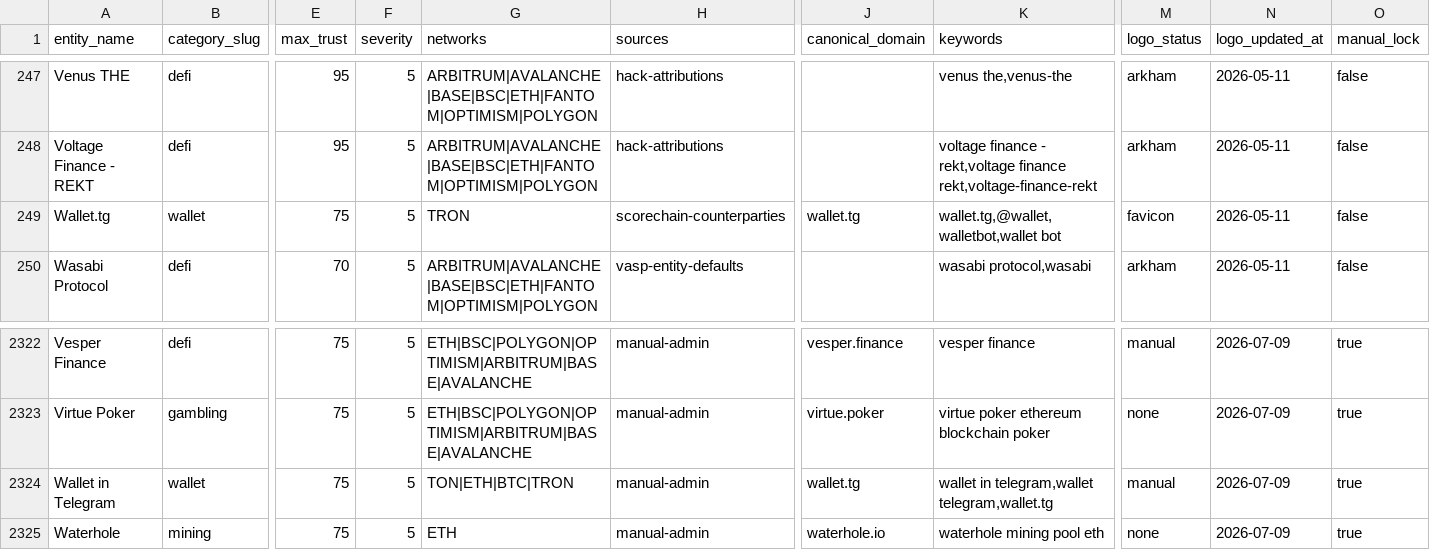
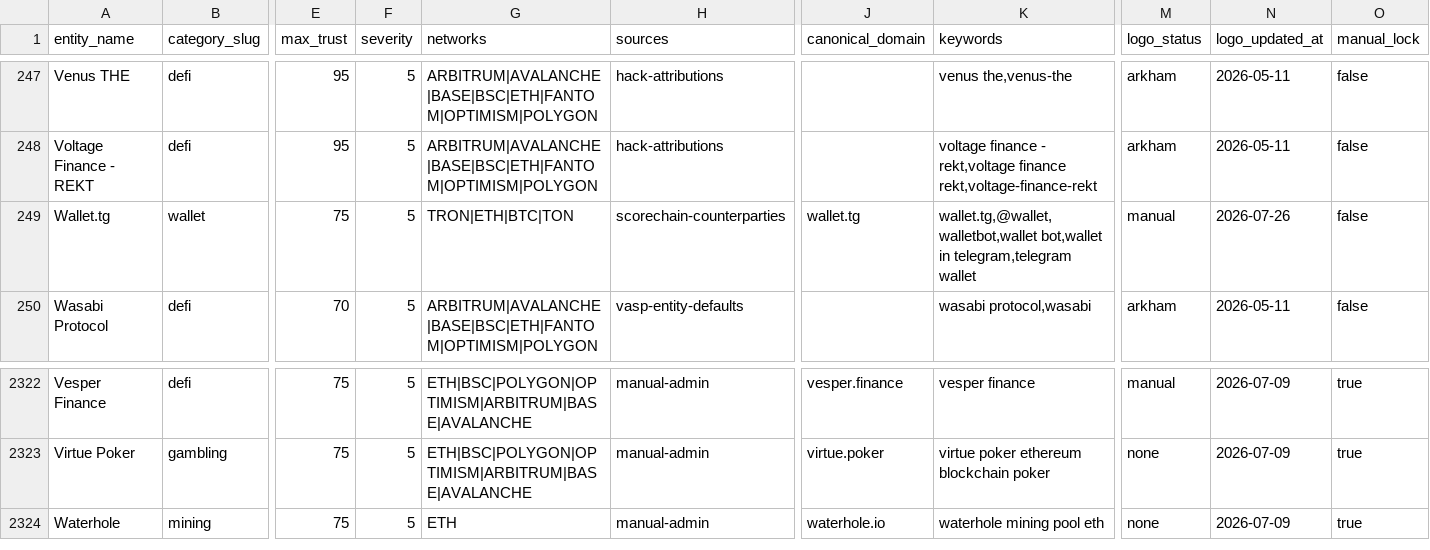
Before and after one commit to maslovsa/kyt-entity-registry, a CSV file: entities.csv, drawn as a sheet; only a part is shown, gaps mark what is left out; rows hold the shown columns only; the diff names each change by its address in the sheet, - before the commit and + after, or states it on an @@ line.

Commit message:
fix(wallet): consolidate Wallet-in-Telegram dup into canonical wallet-tg
Remove the duplicate 'Wallet in Telegram' entity row + logo; flip wallet-tg
logo_status favicon->manual (favicon wasn't in LOGO_READY so wallet-tg never
produced a manifest entry — the dup was carrying the logo). Fold the dup's
keywords (wallet in telegram, telegram wallet) + networks into wallet-tg so
attribution still resolves. Mirrors the DB-side merge into entity 07f01387.

```diff
--- a/entities.csv
+++ b/entities.csv
-G249 (networks): TRON
+G249 (networks): TRON|ETH|BTC|TON
-K249 (keywords): wallet.tg,@wallet,walletbot,wallet bot
+K249 (keywords): wallet.tg,@wallet,walletbot,wallet bot,wallet in telegram,telegram wallet
-M249 (logo_status): favicon
+M249 (logo_status): manual
-N249 (logo_updated_at): 2026-05-11
+N249 (logo_updated_at): 2026-07-26
-row 2324: Wallet in Telegram | wallet | 75 | 5 | TON|ETH|BTC|TRON | manual-admin | wallet.tg | wallet in telegram,wallet telegram,wallet.tg | manual | 2026-07-09 | true
```
Also changed, not shown: 2 other files.
